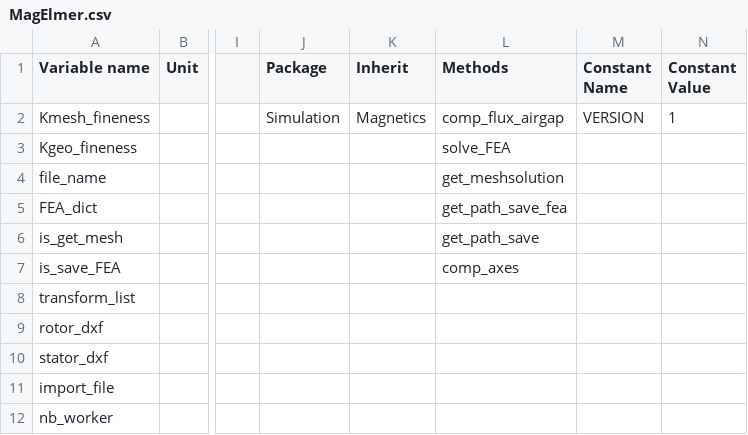
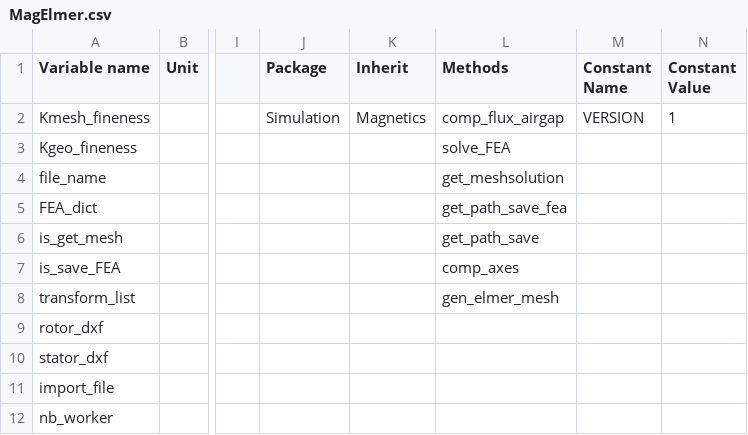
Before and after one commit to Eomys/pyleecan, a CSV file: pyleecan/Generator/ClassesRef/Simulation/MagElmer.csv, drawn as a sheet; only a part is shown, gaps mark what is left out; the diff names each change by its address in the sheet, - before the commit and + after, or states it on an @@ line.

Commit message:
[WP] MagElmer ClassRef csv

```diff
--- a/pyleecan/Generator/ClassesRef/Simulation/MagElmer.csv
+++ b/pyleecan/Generator/ClassesRef/Simulation/MagElmer.csv
-L8 (Methods): (empty)
+L8 (Methods): gen_elmer_mesh
```
